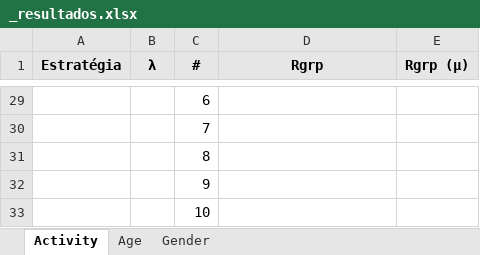
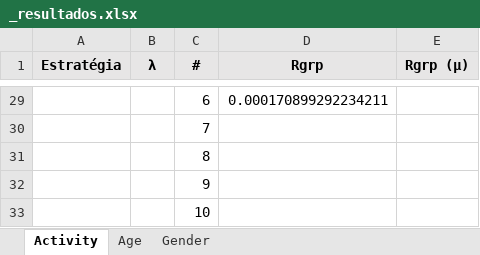
Before and after one commit to ravarmes/recsys-fair-federation-flower, an Excel workbook: _producao-16-8/_resultados.xlsx, sheet Activity, drawn as a sheet; only a part is shown, gaps mark what is left out; values as stored, in another font and other column widths than the file's, no borders; the diff covers the shown part only; the diff names each change by its address in the sheet, - before the commit and + after, or states it on an @@ line.

```diff
--- a/_producao-16-8/_resultados.xlsx (sheet Activity)
+++ b/_producao-16-8/_resultados.xlsx (sheet Activity)
-D29 (Rgrp): (empty)
+D29 (Rgrp): 0.000170899292234211
```
Also changed, not shown: 30 edited cells elsewhere in this sheet, sheet Age, sheet Gender, 41 other files.
